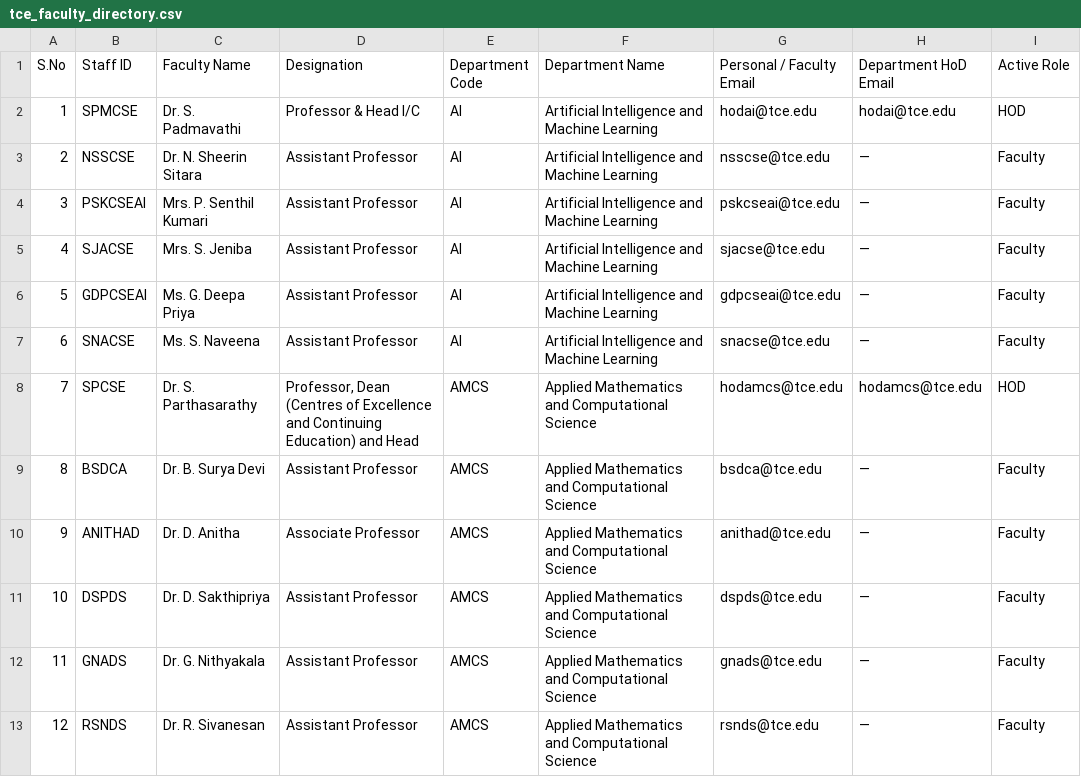
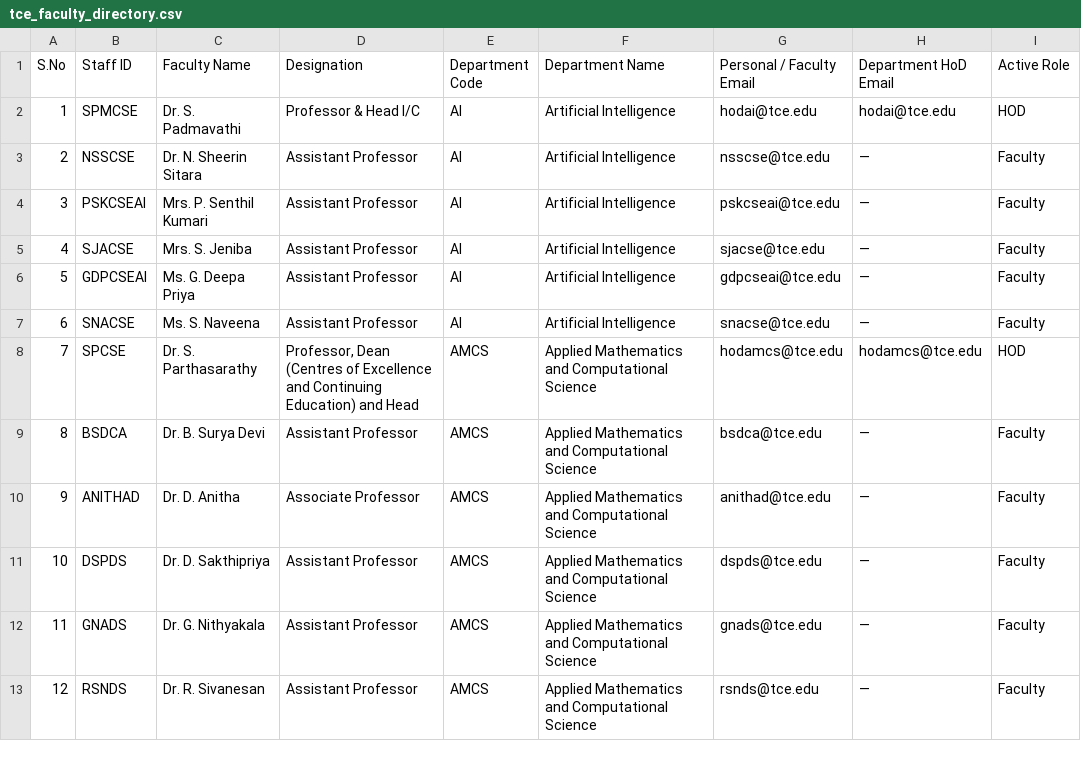
Before and after one commit to siddharth387-debug/Tce-apprisal, a CSV file: server/data/tce_faculty_directory.csv, drawn as a sheet; only a part is shown; the diff names each change by its address in the sheet, - before the commit and + after, or states it on an @@ line.

Commit message:
Rename AI department to Artificial Intelligence and display Department in PDF/print exports for all faculty

```diff
--- a/server/data/tce_faculty_directory.csv
+++ b/server/data/tce_faculty_directory.csv
-F2:F7 (Department Name): Artificial Intelligence and Machine Learning
+F2:F7 (Department Name): Artificial Intelligence
```
Also changed, not shown: 6 other files.
